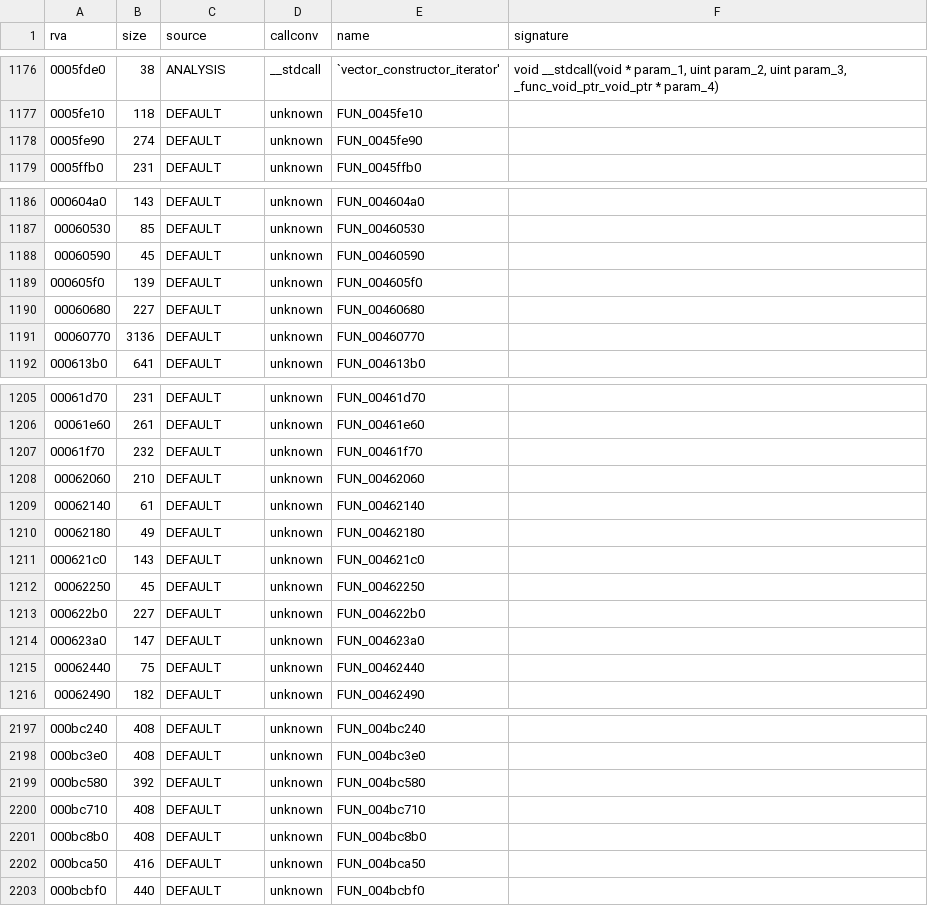
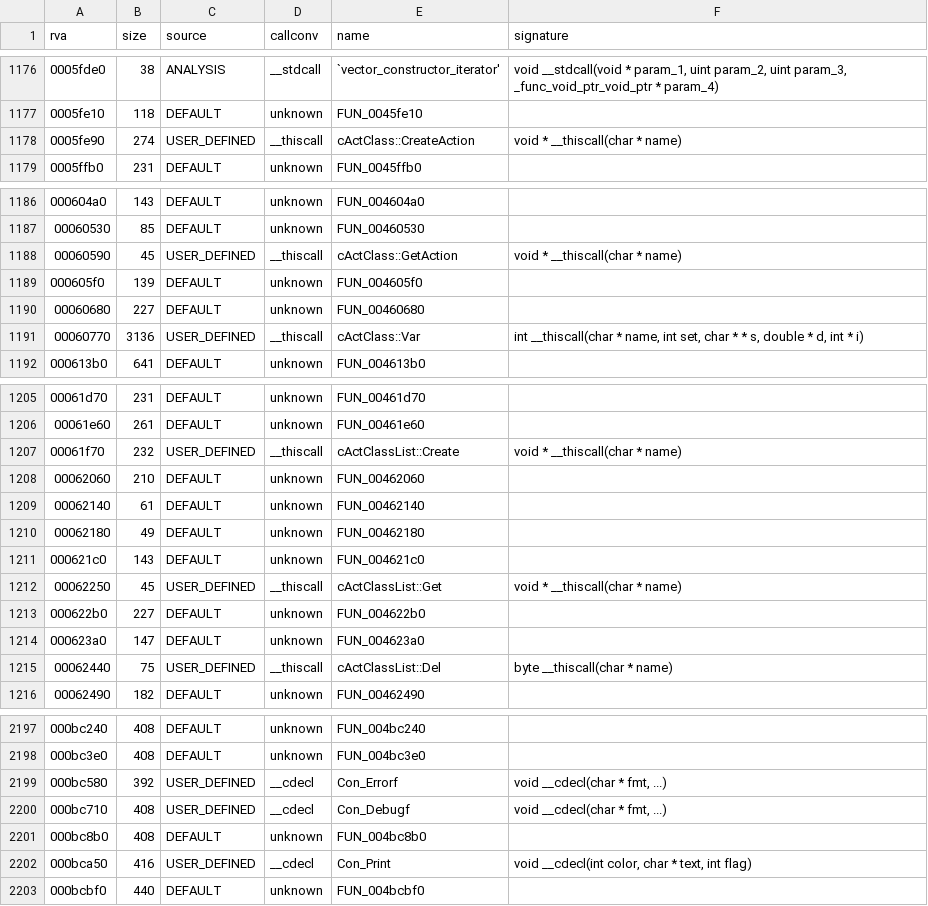
Before and after one commit to Blackwolf1337/scrapland, a TSV file: symbols/functions.tsv, drawn as a sheet; only a part is shown, gaps mark what is left out; the diff covers the shown part only.

Commit message:
SAct in C, all 9 script functions
Action class list, current class and action as globals, cActClass::Var and
cAction::Var as imports, console print functions named. Original quirks
kept (None with error set on bad arguments, misleading SetAct message).
1025 checks match, including the real variable paths.

```diff
--- a/symbols/functions.tsv
+++ b/symbols/functions.tsv
@@ -1177,3 +1177,3 @@ rva	size	source	callconv	name	signature
 0005fe10	118	DEFAULT	unknown	FUN_0045fe10	
-0005fe90	274	DEFAULT	unknown	FUN_0045fe90	
+0005fe90	274	USER_DEFINED	__thiscall	cActClass::CreateAction	void * __thiscall(char * name)
 0005ffb0	231	DEFAULT	unknown	FUN_0045ffb0	
@@ -1187,6 +1187,6 @@ rva	size	source	callconv	name	signature
 00060530	85	DEFAULT	unknown	FUN_00460530	
-00060590	45	DEFAULT	unknown	FUN_00460590	
+00060590	45	USER_DEFINED	__thiscall	cActClass::GetAction	void * __thiscall(char * name)
 000605f0	139	DEFAULT	unknown	FUN_004605f0	
 00060680	227	DEFAULT	unknown	FUN_00460680	
-00060770	3136	DEFAULT	unknown	FUN_00460770	
+00060770	3136	USER_DEFINED	__thiscall	cActClass::Var	int __thiscall(char * name, int set, char * * s, double * d, int * i)
 000613b0	641	DEFAULT	unknown	FUN_004613b0	
@@ -1206,3 +1206,3 @@ rva	size	source	callconv	name	signature
 00061e60	261	DEFAULT	unknown	FUN_00461e60	
-00061f70	232	DEFAULT	unknown	FUN_00461f70	
+00061f70	232	USER_DEFINED	__thiscall	cActClassList::Create	void * __thiscall(char * name)
 00062060	210	DEFAULT	unknown	FUN_00462060	
@@ -1211,6 +1211,6 @@ rva	size	source	callconv	name	signature
 000621c0	143	DEFAULT	unknown	FUN_004621c0	
-00062250	45	DEFAULT	unknown	FUN_00462250	
+00062250	45	USER_DEFINED	__thiscall	cActClassList::Get	void * __thiscall(char * name)
 000622b0	227	DEFAULT	unknown	FUN_004622b0	
 000623a0	147	DEFAULT	unknown	FUN_004623a0	
-00062440	75	DEFAULT	unknown	FUN_00462440	
+00062440	75	USER_DEFINED	__thiscall	cActClassList::Del	byte __thiscall(char * name)
 00062490	182	DEFAULT	unknown	FUN_00462490	
@@ -2198,6 +2198,6 @@ rva	size	source	callconv	name	signature
 000bc3e0	408	DEFAULT	unknown	FUN_004bc3e0	
-000bc580	392	DEFAULT	unknown	FUN_004bc580	
-000bc710	408	DEFAULT	unknown	FUN_004bc710	
+000bc580	392	USER_DEFINED	__cdecl	Con_Errorf	void __cdecl(char * fmt, ...)
+000bc710	408	USER_DEFINED	__cdecl	Con_Debugf	void __cdecl(char * fmt, ...)
 000bc8b0	408	DEFAULT	unknown	FUN_004bc8b0	
-000bca50	416	DEFAULT	unknown	FUN_004bca50	
+000bca50	416	USER_DEFINED	__cdecl	Con_Print	void __cdecl(int color, char * text, int flag)
 000bcbf0	440	DEFAULT	unknown	FUN_004bcbf0	
```
Also changed, not shown: 4 edited cells elsewhere in this file, symbols/globals.tsv, 6 other files.
